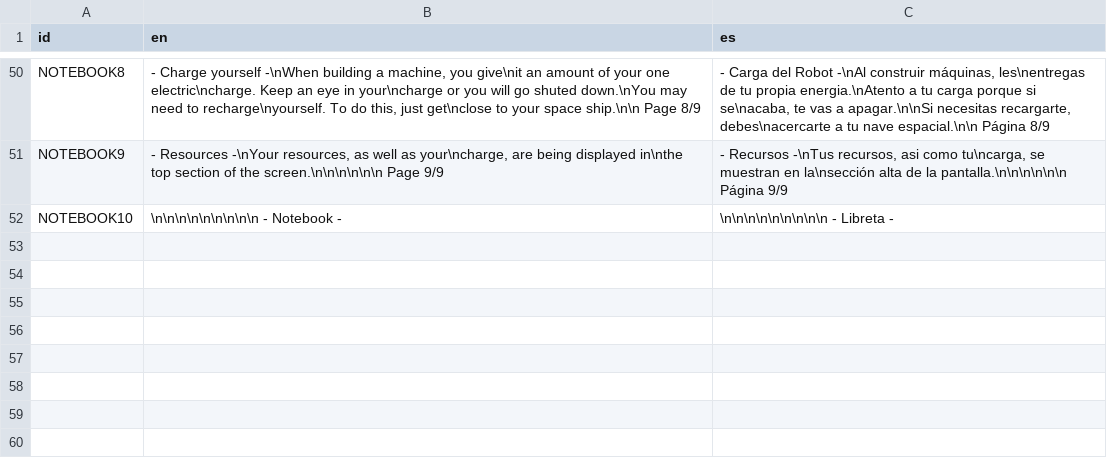
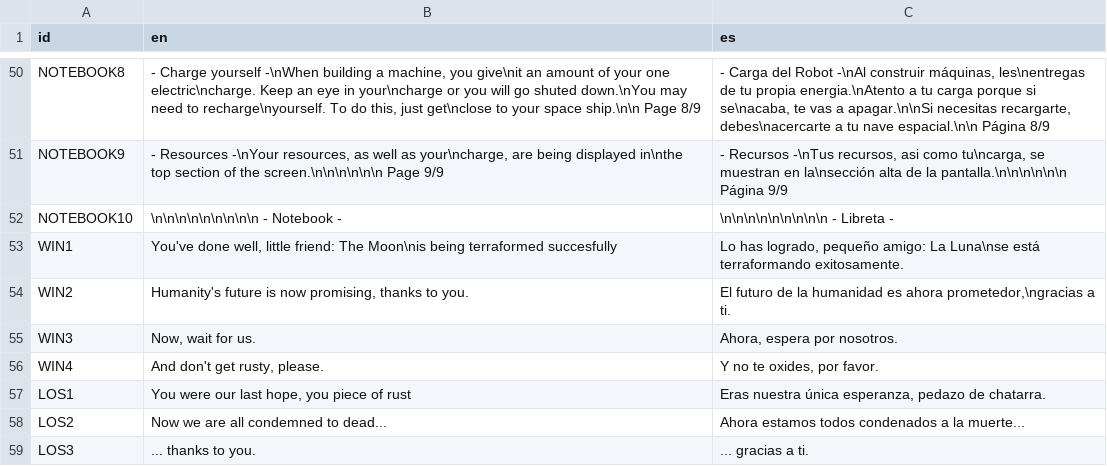
Before and after one commit to agustinoli/GodotWildJam48, a CSV file: addons/GameTemplate/Localization/Localization.csv, drawn as a sheet; only a part is shown, gaps mark what is left out.

```diff
--- a/addons/GameTemplate/Localization/Localization.csv
+++ b/addons/GameTemplate/Localization/Localization.csv
@@ -52 +52,8 @@ NOTEBOOK9,"           - Resources -\nYour resources, as well as your\ncharge, ar
 NOTEBOOK10,"\n\n\n\n\n\n\n\n\n             - Notebook -","\n\n\n\n\n\n\n\n\n             - Libreta -"
+WIN1,"You've done well, little friend: The Moon\nis being terraformed succesfully","Lo has logrado, pequeño amigo: La Luna\nse está terraformando exitosamente."
+WIN2,"Humanity's future is now promising, thanks to you.","El futuro de la humanidad es ahora prometedor,\ngracias a ti."
+WIN3,"Now, wait for us.","Ahora, espera por nosotros."
+WIN4,"And don't get rusty, please.","Y no te oxides, por favor."
+LOS1,"You were our last hope, you piece of rust","Eras nuestra única esperanza, pedazo de chatarra."
+LOS2,"Now we are all condemned to dead...","Ahora estamos todos condenados a la muerte..."
+LOS3,"... thanks to you.","... gracias a ti."
```
Also changed, not shown: 12 other files.
